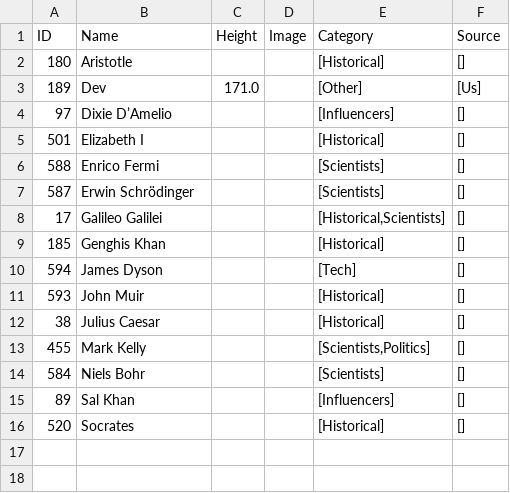
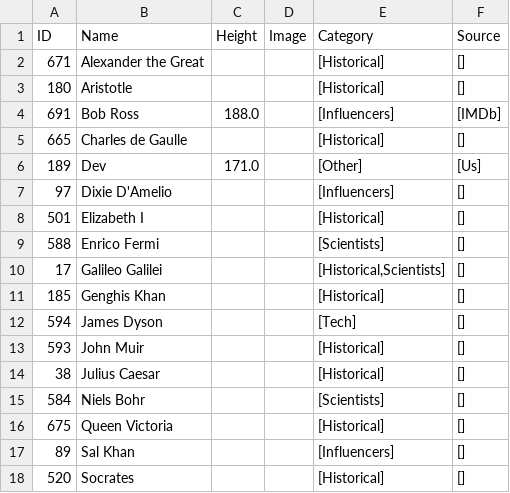
Before and after one commit to aceeedev/talldle, a CSV file: data collection/data/unmatched_data.csv, drawn as a sheet.

Commit message:
Update data

```diff
--- a/data collection/data/unmatched_data.csv
+++ b/data collection/data/unmatched_data.csv
@@ -1,8 +1,10 @@
 ID,Name,Height,Image,Category,Source
+671,Alexander the Great,,,[Historical],[]
 180,Aristotle,,,[Historical],[]
+691,Bob Ross,188.0,,[Influencers],[IMDb]
+665,Charles de Gaulle,,,[Historical],[]
 189,Dev,171.0,,[Other],[Us]
-97,Dixie D’Amelio,,,[Influencers],[]
+97,Dixie D'Amelio,,,[Influencers],[]
 501,Elizabeth I,,,[Historical],[]
 588,Enrico Fermi,,,[Scientists],[]
-587,Erwin Schrödinger,,,[Scientists],[]
 17,Galileo Galilei,,,"[Historical,Scientists]",[]
@@ -12,4 +14,4 @@ ID,Name,Height,Image,Category,Source
 38,Julius Caesar,,,[Historical],[]
-455,Mark Kelly,,,"[Scientists,Politics]",[]
 584,Niels Bohr,,,[Scientists],[]
+675,Queen Victoria,,,[Historical],[]
 89,Sal Khan,,,[Influencers],[]
```
Also changed, not shown: 5 other files.
